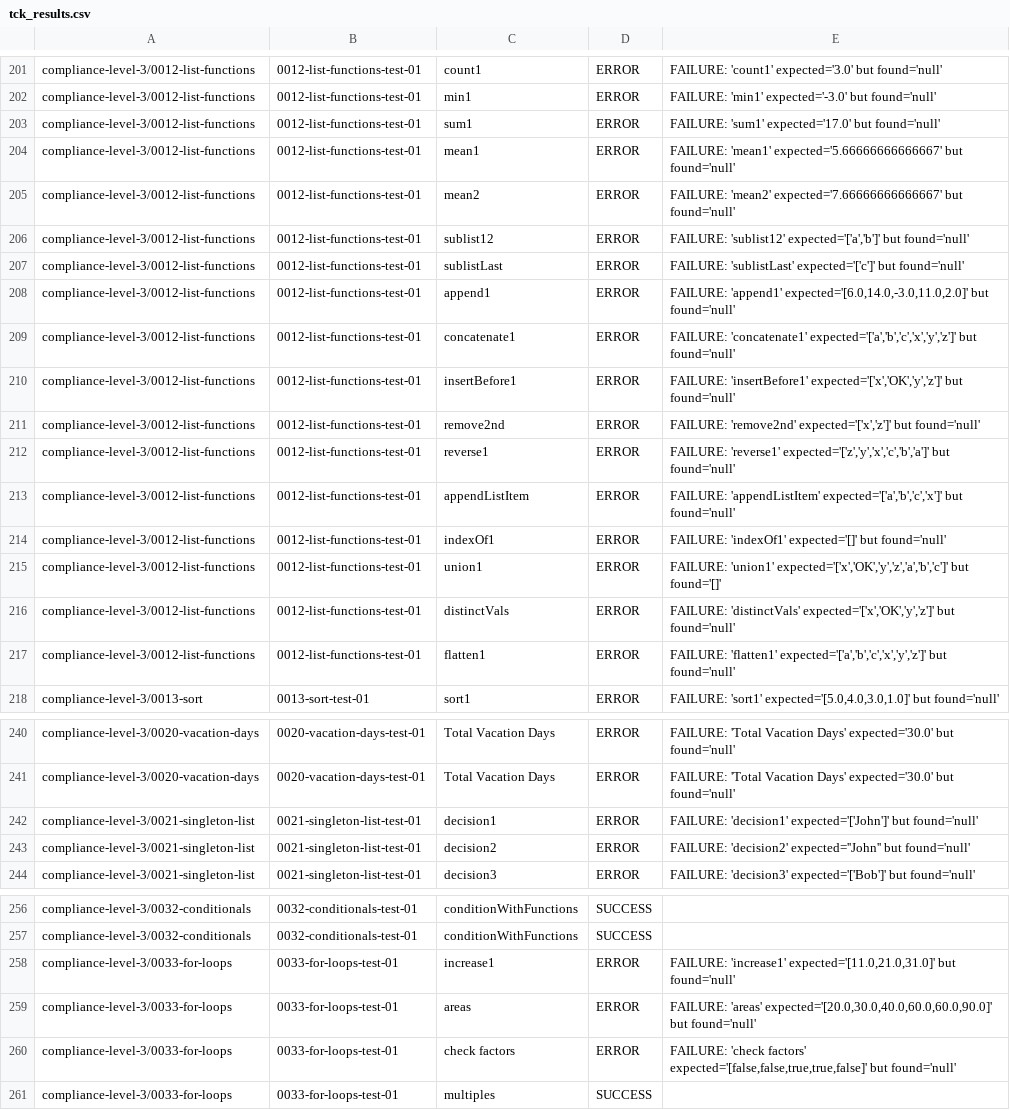
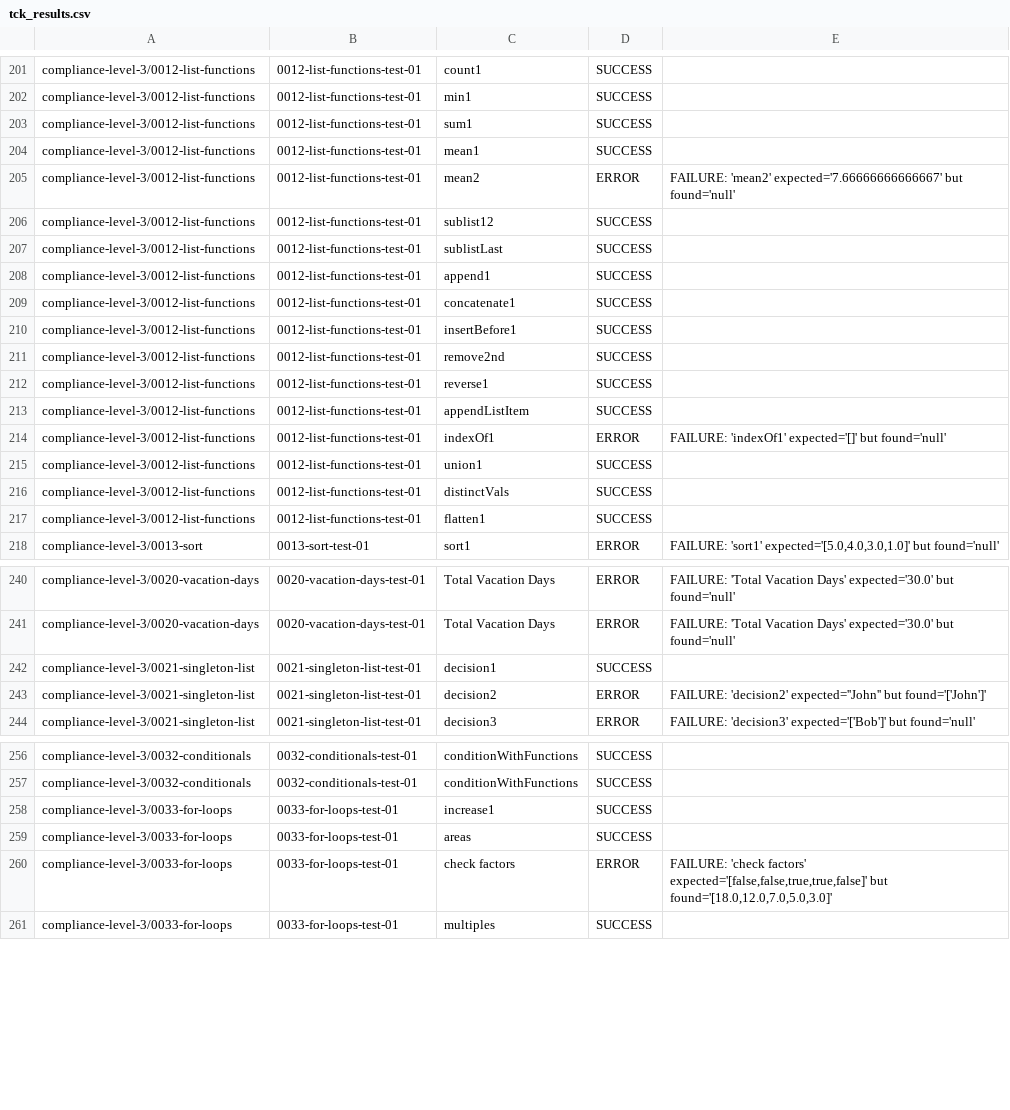
Before and after one commit to omnixs/orion, a CSV file: dat/tck-baselines/2.1.1/tck_results.csv, drawn as a sheet; only a part is shown, gaps mark what is left out; the diff covers the shown part only; the diff names each change by its address in the sheet, - before the commit and + after, or states it on an @@ line.

Commit message:
feat: parse list inputs in TCK test XML (TCK 3007/3535)
Add list element parsing in parse_input_node() for TCK test cases that
provide list inputs (e.g., 0012-list-functions). Supports nested lists
and component structures within list items.

Task: .github/tasks/Generated_task_prompt.md

```diff
--- a/dat/tck-baselines/2.1.1/tck_results.csv
+++ b/dat/tck-baselines/2.1.1/tck_results.csv
-D201:D204: ERROR
+D201:D204: SUCCESS
-E201: FAILURE: 'count1' expected='3.0' but found='null'
+E201: (empty)
-E202: FAILURE: 'min1' expected='-3.0' but found='null'
+E202: (empty)
-E203: FAILURE: 'sum1' expected='17.0' but found='null'
+E203: (empty)
-E204: FAILURE: 'mean1' expected='5.66666666666667' but found='null'
+E204: (empty)
-D206:D213: ERROR
+D206:D213: SUCCESS
-E206: FAILURE: 'sublist12' expected='['a','b']' but found='null'
+E206: (empty)
-E207: FAILURE: 'sublistLast' expected='['c']' but found='null'
+E207: (empty)
-E208: FAILURE: 'append1' expected='[6.0,14.0,-3.0,11.0,2.0]' but found='null'
+E208: (empty)
-E209: FAILURE: 'concatenate1' expected='['a','b','c','x','y','z']' but found='null'
+E209: (empty)
-E210: FAILURE: 'insertBefore1' expected='['x','OK','y','z']' but found='null'
+E210: (empty)
-E211: FAILURE: 'remove2nd' expected='['x','z']' but found='null'
+E211: (empty)
-E212: FAILURE: 'reverse1' expected='['z','y','x','c','b','a']' but found='null'
+E212: (empty)
-E213: FAILURE: 'appendListItem' expected='['a','b','c','x']' but found='null'
+E213: (empty)
-D215:D217: ERROR
+D215:D217: SUCCESS
-E215: FAILURE: 'union1' expected='['x','OK','y','z','a','b','c']' but found='[]'
+E215: (empty)
-E216: FAILURE: 'distinctVals' expected='['x','OK','y','z']' but found='null'
+E216: (empty)
-E217: FAILURE: 'flatten1' expected='['a','b','c','x','y','z']' but found='null'
+E217: (empty)
-D242: ERROR
+D242: SUCCESS
-E242: FAILURE: 'decision1' expected='['John']' but found='null'
+E242: (empty)
-E243: …expected=''John'' but found='null'
+E243: …expected=''John'' but found='['John']'
-D258:D259: ERROR
+D258:D259: SUCCESS
-E258: FAILURE: 'increase1' expected='[11.0,21.0,31.0]' but found='null'
+E258: (empty)
-E259: FAILURE: 'areas' expected='[20.0,30.0,40.0,60.0,60.0,90.0]' but found='null'
+E259: (empty)
-E260: …expected='[false,false,true,true,false]' but found='null'
+E260: …expected='[false,false,true,true,false]' but found='[18.0,12.0,7.0,5.0,3.0]'
```
Also changed, not shown: 34 edited cells elsewhere in this file, 1 other file.
